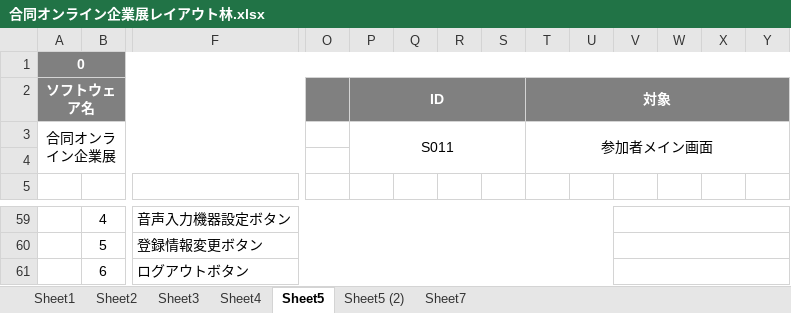
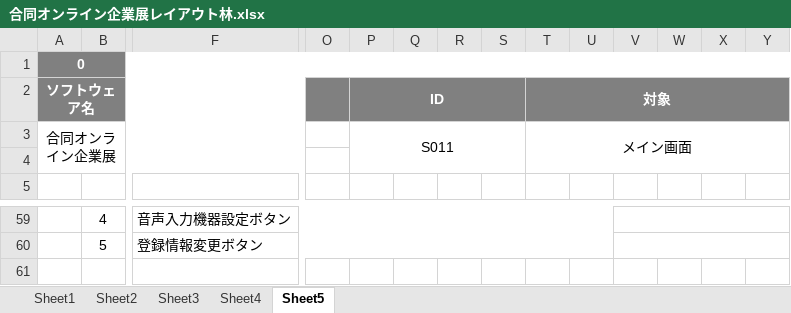
Before and after one commit to miyazaki026/git04, an Excel workbook: 合同オンライン企業展レイアウト林.xlsx, sheet Sheet5, drawn as a sheet; only a part is shown, gaps mark what is left out; values as stored, in another font and other column widths than the file's, no borders; charts and pictures not drawn; rows hold the shown columns only; the diff names each change by its address in the sheet, - before the commit and + after, or states it on an @@ line.

```diff
--- a/合同オンライン企業展レイアウト林.xlsx (sheet Sheet5)
+++ b/合同オンライン企業展レイアウト林.xlsx (sheet Sheet5)
-sheet tab: Sheet5 (2)
-sheet tab: Sheet7
-T3 (対象): 参加者メイン画面
+T3 (対象): メイン画面
-row 61:  | 6 | ログアウトボタン
```
Also changed, not shown: sheet Sheet2, sheet Sheet1, charts or pictures.
